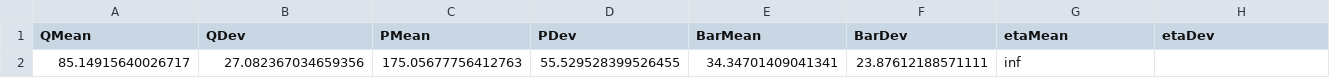
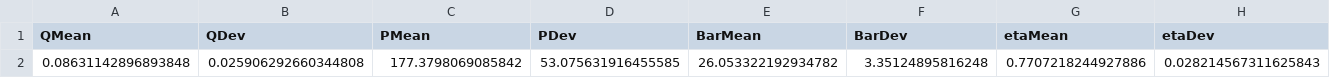
Before and after one commit to ZilioStefano/ZNews24, a CSV file: CSTYearStat.csv, drawn as a sheet; only a part is shown; removed rows and columns are numbered as before the commit, all else as after; rows hold the shown columns only; the diff names each change by its address in the sheet, - before the commit and + after, or states it on an @@ line.

```diff
--- a/CSTYearStat.csv
+++ b/CSTYearStat.csv
-row 2: 85.14915640026717 | 27.082367034659356 | 175.05677756412763 | 55.529528399526455 | 34.34701409041341 | 23.87612188571111 | inf
+row 2: 0.08631142896893848 | 0.025906292660344808 | 177.3798069085842 | 53.075631916455585 | 26.053322192934782 | 3.35124895816248 | 0.7707218244927886 | 0.028214567311625843
```
Also changed, not shown: CSTMonthStat.csv, CSTlast24hStat.csv, 54 other files.
